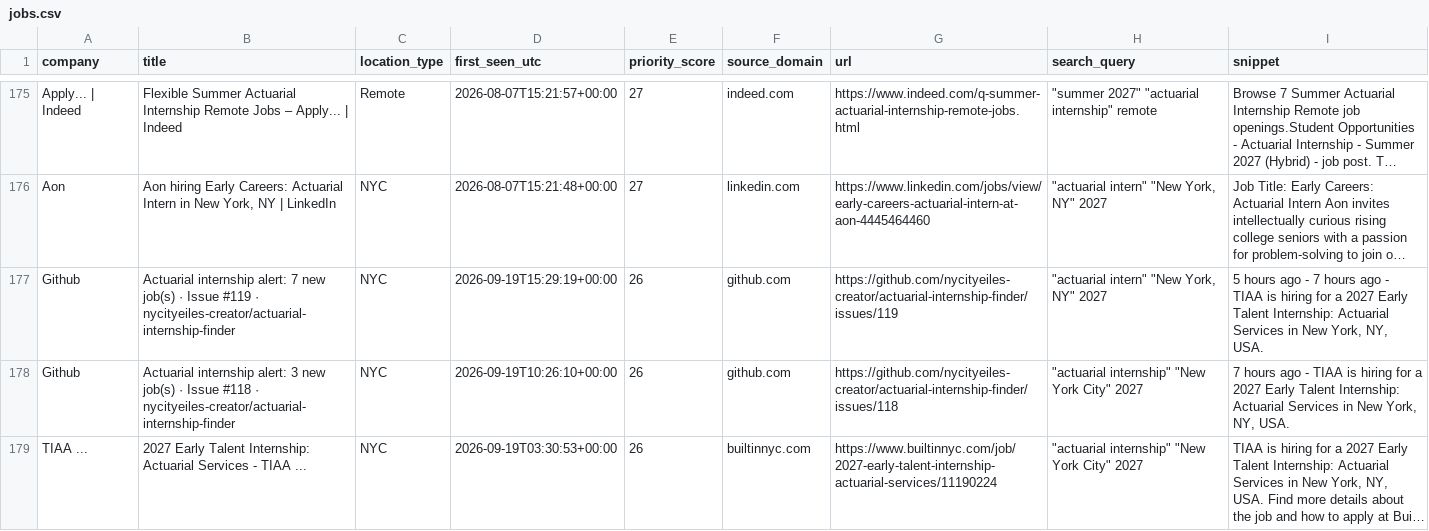
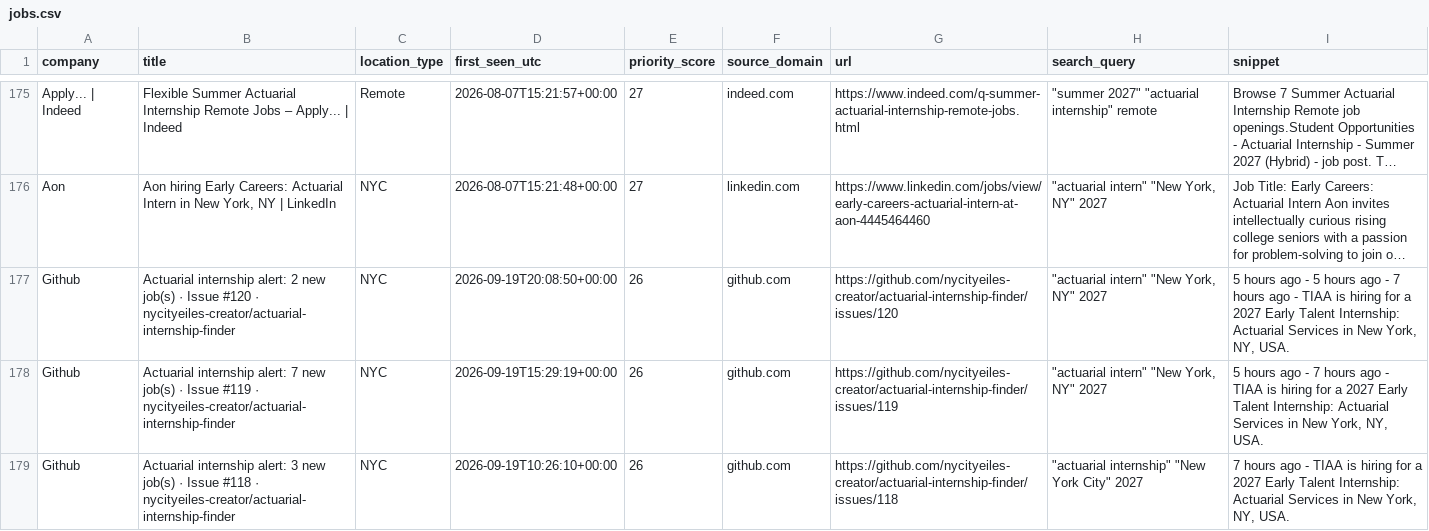
Before and after one commit to nycityeiles-creator/actuarial-internship-finder, a CSV file: jobs.csv, drawn as a sheet; only a part is shown, gaps mark what is left out; the shorter side is filled out with more unchanged rows; long unchanged cells end in …; the diff names each change by its address in the sheet, - before the commit and + after, or states it on an @@ line.

```diff
--- a/jobs.csv
+++ b/jobs.csv
+row 177: Github | Actuarial internship alert: 2 new job(s) · Issue #120 · nycityeiles-creator/actuarial-internship-finder | NYC | 2026-09-19T20:08:50+00:00 | 26 | github.com | https://github.com/nycityeiles-creator/actuarial-internship-finder/issues/120 | "actuarial intern" "New York, NY" 2027 | 5 hours ago - 5 hours ago - 7 hours ago - TIAA is hiring for a 2027 Early Talent Internship: Actuarial Services in New York, NY, USA.
```
